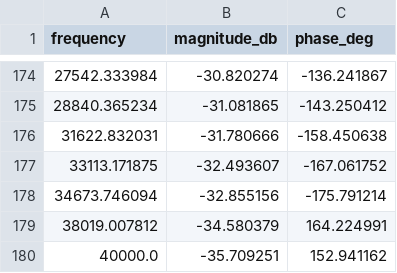
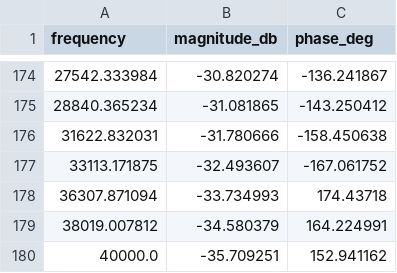
Before and after one commit to sinnedramos08/Software-Frequency-Response-Analyzer, a CSV file: Python Plotter/ILOOP_FX_6KHZ_PM_60DEG_GM_31DB.csv, drawn as a sheet; only a part is shown, gaps mark what is left out.

```diff
--- a/Python Plotter/ILOOP_FX_6KHZ_PM_60DEG_GM_31DB.csv
+++ b/Python Plotter/ILOOP_FX_6KHZ_PM_60DEG_GM_31DB.csv
@@ -177,3 +177,3 @@ frequency,magnitude_db,phase_deg
 33113.171875,-32.493607,-167.061752
-34673.746094,-32.855156,-175.791214
+36307.871094,-33.734993,174.43718
 38019.007812,-34.580379,164.224991
```
Also changed, not shown: 29 other files.
